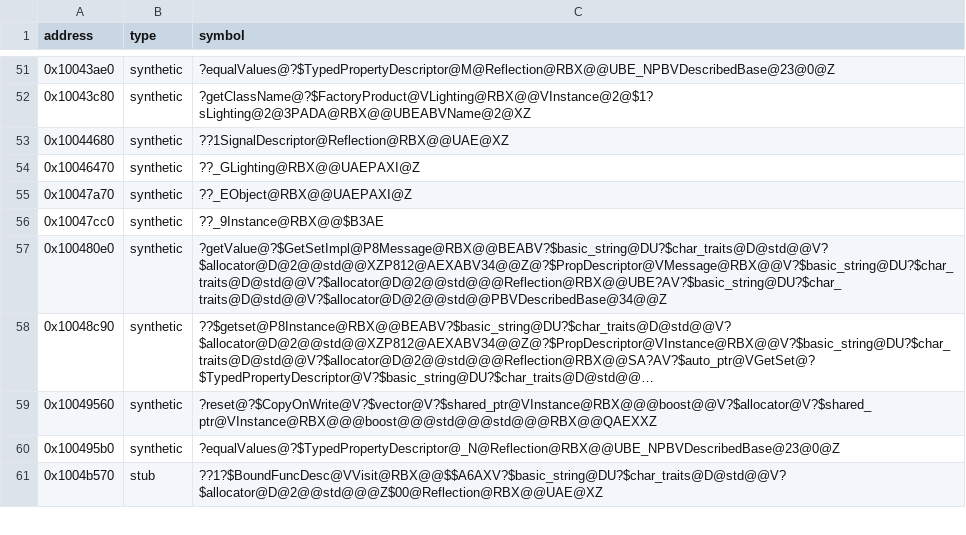
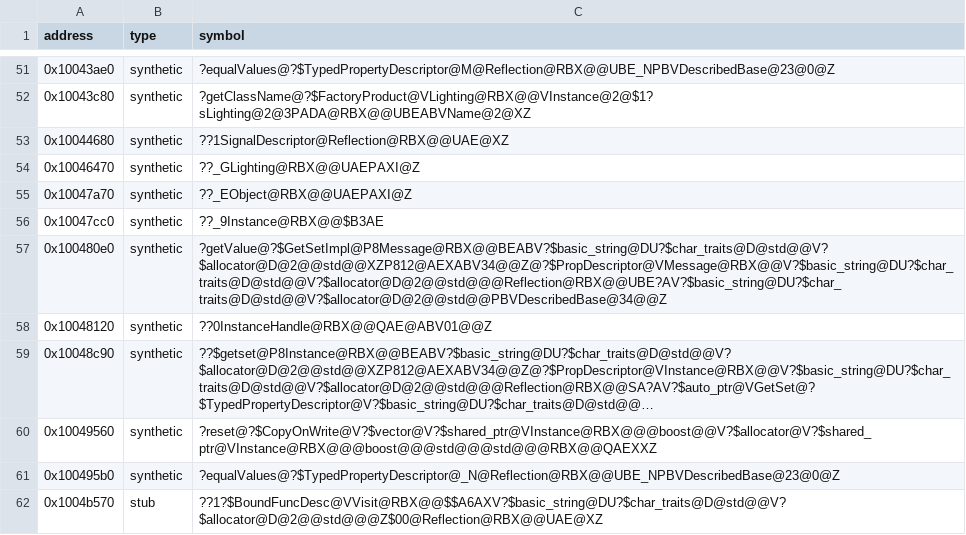
Before and after one commit to Asphaltian/OpenRBX, a CSV file: reccmp/webservice-synthetic.csv, drawn as a sheet; only a part is shown, gaps mark what is left out; long unchanged cells end in …; the diff names each change by its address in the sheet, - before the commit and + after, or states it on an @@ line.

Commit message:
Match XmlNameValuePair's double reader and toString, and pair the InstanceHandle copy fold

```diff
--- a/reccmp/webservice-synthetic.csv
+++ b/reccmp/webservice-synthetic.csv
+row 58: 0x10048120 | synthetic | ??0InstanceHandle@RBX@@QAE@ABV01@@Z
```
Also changed, not shown: 1 other file.
